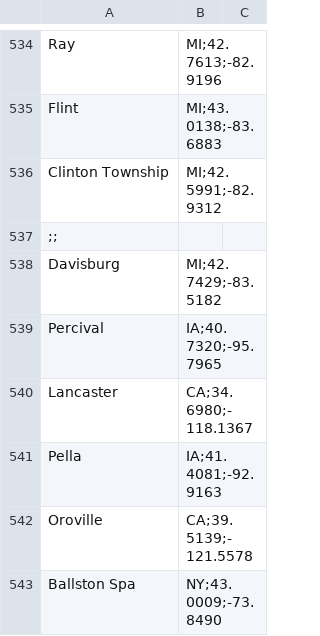
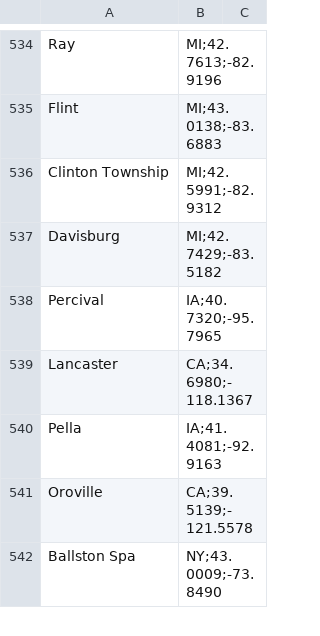
Before and after one commit to annawhitney/cs51-final-project, a CSV file: usdata.csv, drawn as a sheet; only a part is shown, gaps mark what is left out; the diff names each change by its address in the sheet, - before the commit and + after, or states it on an @@ line.

```diff
--- a/usdata.csv
+++ b/usdata.csv
-row 537: ;;
```
Also changed, not shown: smalldata.csv, 6 other files.
